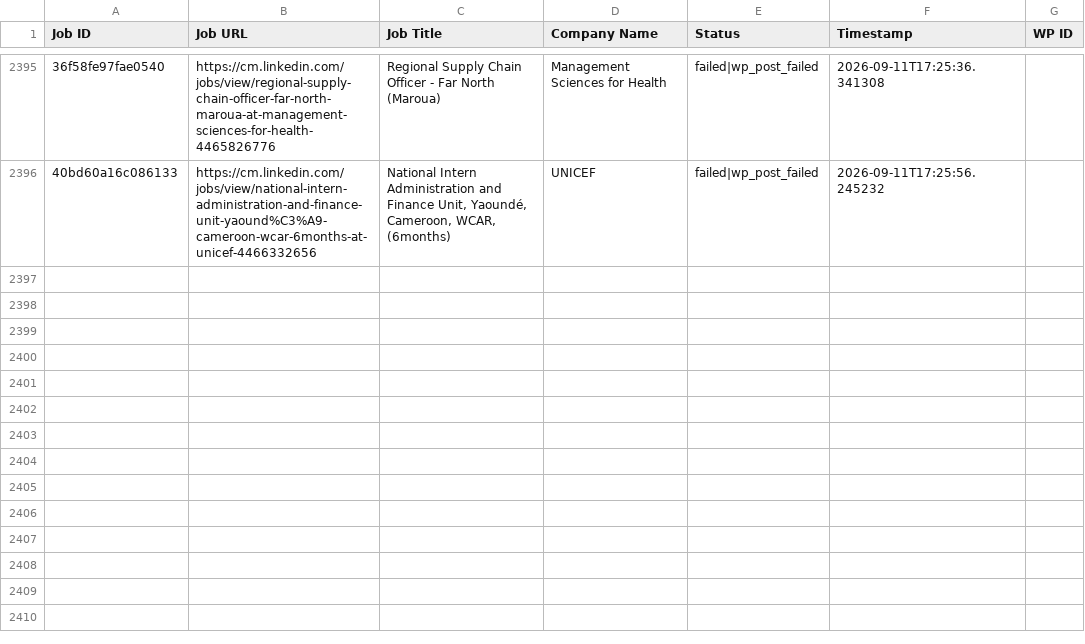
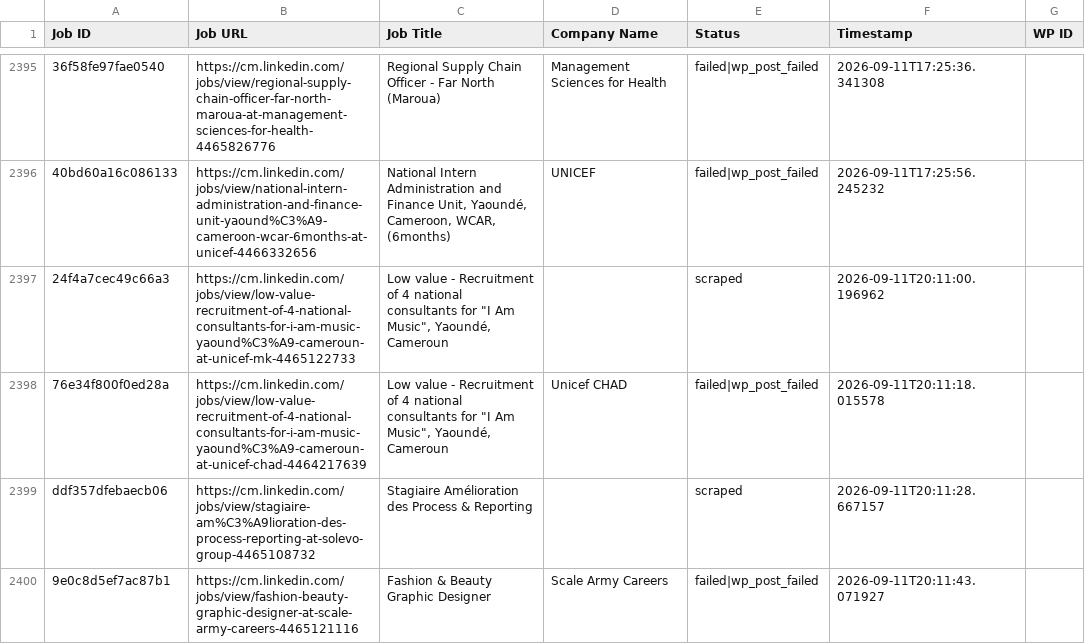
Before and after one commit to innovationinc2000/cm, a CSV file: processed_jobs.csv, drawn as a sheet; only a part is shown, gaps mark what is left out; the diff names each change by its address in the sheet, - before the commit and + after, or states it on an @@ line.

```diff
--- a/processed_jobs.csv
+++ b/processed_jobs.csv
+row 2397: 24f4a7cec49c66a3 | https://cm.linkedin.com/jobs/view/low-value-recruitment-of-4-national-consultants-for-i-am-music-yaound%C3%A9-cameroun-at-unicef-mk-4465122733 | Low value - Recruitment of 4 national consultants for "I Am Music", Yaoundé, Cameroun |  | scraped | 2026-09-11T20:11:00.196962
+row 2398: 76e34f800f0ed28a | https://cm.linkedin.com/jobs/view/low-value-recruitment-of-4-national-consultants-for-i-am-music-yaound%C3%A9-cameroun-at-unicef-chad-4464217639 | Low value - Recruitment of 4 national consultants for "I Am Music", Yaoundé, Cameroun | Unicef CHAD | failed|wp_post_failed | 2026-09-11T20:11:18.015578
+row 2399: ddf357dfebaecb06 | https://cm.linkedin.com/jobs/view/stagiaire-am%C3%A9lioration-des-process-reporting-at-solevo-group-4465108732 | Stagiaire Amélioration des Process & Reporting |  | scraped | 2026-09-11T20:11:28.667157
+row 2400: 9e0c8d5ef7ac87b1 | https://cm.linkedin.com/jobs/view/fashion-beauty-graphic-designer-at-scale-army-careers-4465121116 | Fashion & Beauty Graphic Designer | Scale Army Careers | failed|wp_post_failed | 2026-09-11T20:11:43.071927
```
